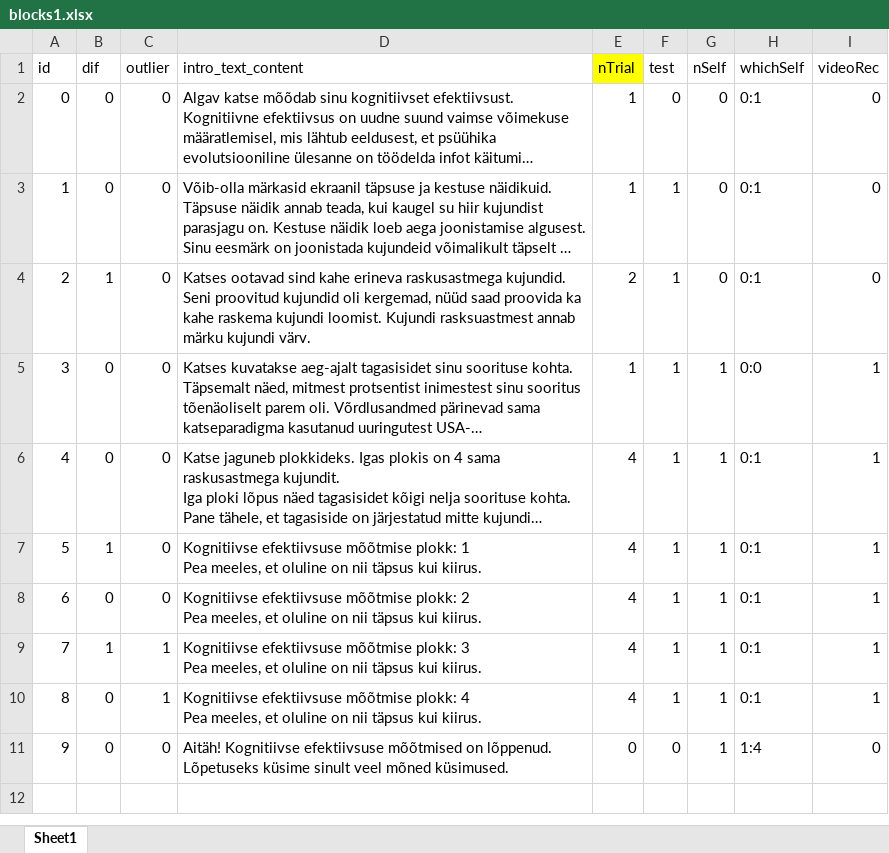
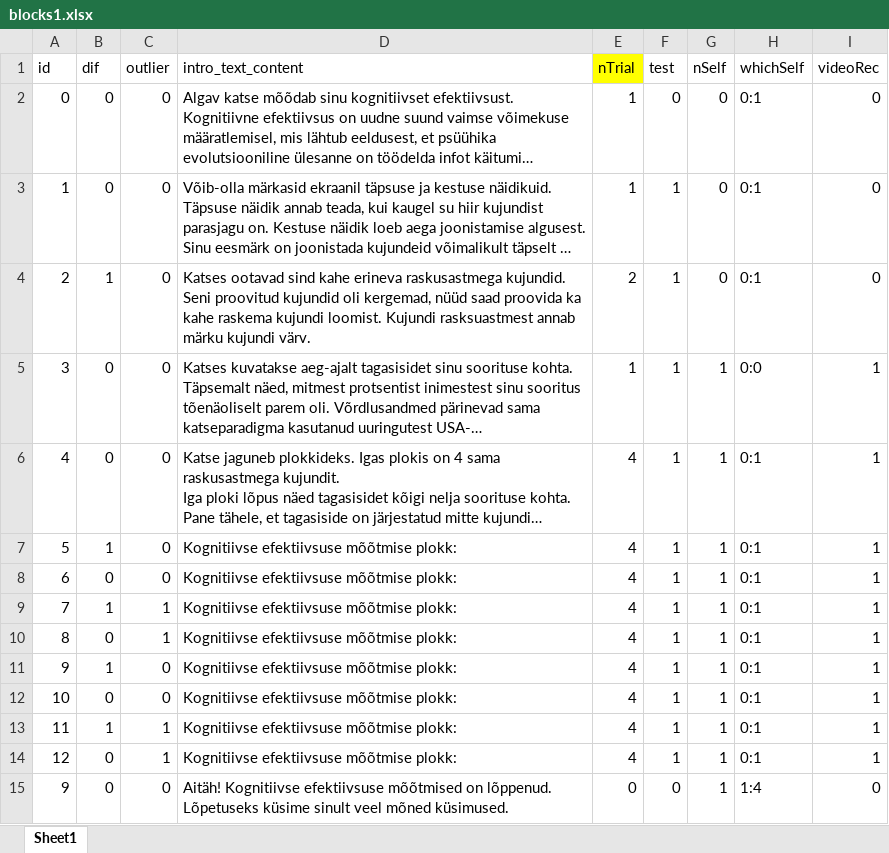
Before and after one commit to richardnaar/MDT-21, an Excel workbook: blocks1.xlsx, sheet Sheet1, drawn as a sheet; long unchanged cells end in …; values as stored, in another font and other column widths than the file's, no borders; ↵ is a line break in a cell; the diff names each change by its address in the sheet, - before the commit and + after, or states it on an @@ line.

```diff
--- a/blocks1.xlsx (sheet Sheet1)
+++ b/blocks1.xlsx (sheet Sheet1)
-D7 (intro_text_content): …mõõtmise plokk: 1 ↵ Pea meeles, et oluline on nii täpsus kui kiirus.
+D7 (intro_text_content): …mõõtmise plokk:
-D8 (intro_text_content): …mõõtmise plokk: 2 ↵ Pea meeles, et oluline on nii täpsus kui kiirus.
+D8 (intro_text_content): …mõõtmise plokk:
-D9 (intro_text_content): …mõõtmise plokk: 3 ↵ Pea meeles, et oluline on nii täpsus kui kiirus.
+D9 (intro_text_content): …mõõtmise plokk:
-D10 (intro_text_content): …mõõtmise plokk: 4 ↵ Pea meeles, et oluline on nii täpsus kui kiirus.
+D10 (intro_text_content): …mõõtmise plokk:
+row 11: 9 | 1 | 0 | Kognitiivse efektiivsuse mõõtmise plokk: | 4 | 1 | 1 | 0:1 | 1
+row 12: 10 | 0 | 0 | Kognitiivse efektiivsuse mõõtmise plokk: | 4 | 1 | 1 | 0:1 | 1
+row 13: 11 | 1 | 1 | Kognitiivse efektiivsuse mõõtmise plokk: | 4 | 1 | 1 | 0:1 | 1
+row 14: 12 | 0 | 1 | Kognitiivse efektiivsuse mõõtmise plokk: | 4 | 1 | 1 | 0:1 | 1
```
Also changed, not shown: 2 other files.
